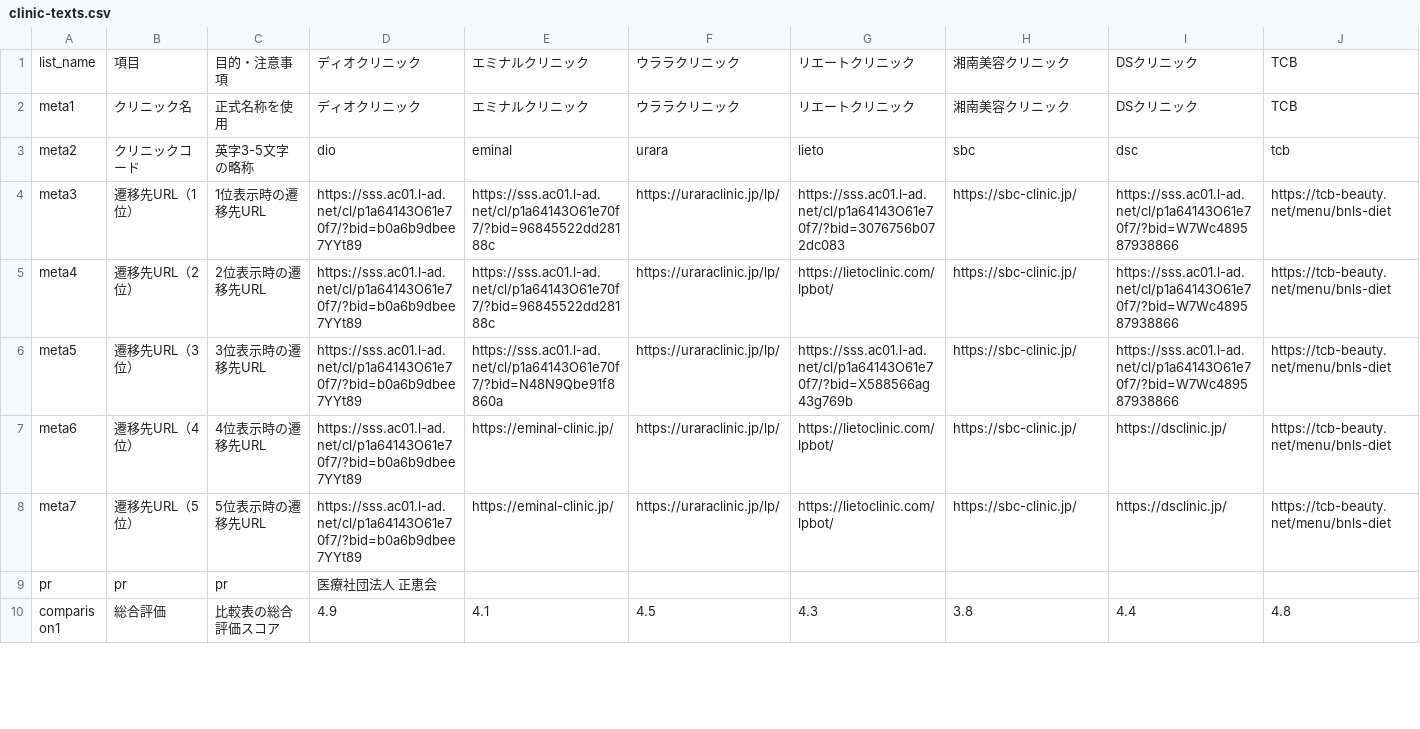
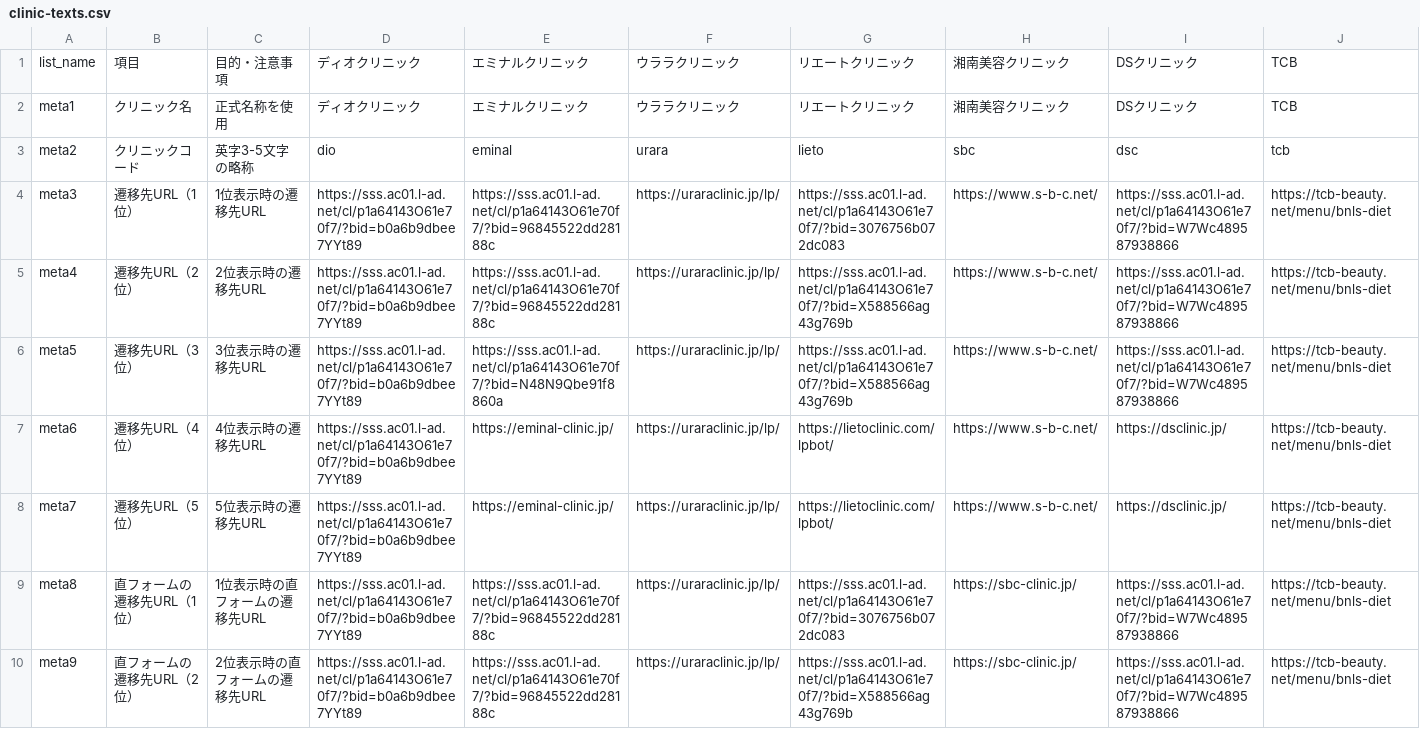
Before and after one commit to senjinholdings/GSA_Medical_Diet, a CSV file: cryolipolysis_test/data/clinic-texts.csv, drawn as a sheet; only a part is shown; the shorter side is filled out with more unchanged rows; the diff covers the shown part only.

Commit message:
Update cryolipolysis_test/data/clinic-texts.csv from spreadsheet

```diff
--- a/cryolipolysis_test/data/clinic-texts.csv
+++ b/cryolipolysis_test/data/clinic-texts.csv
@@ -3,6 +3,8 @@ meta1,クリニック名,正式名称を使用,ディオクリニック,エミ
 meta2,クリニックコード,英字3-5文字の略称,dio,eminal,urara,lieto,sbc,dsc,tcb
-meta3,遷移先URL（1位）,1位表示時の遷移先URL,https://sss.ac01.l-ad.net/cl/p1a64143O61e70f7/?bid=b0a6b9dbee7YYt89,https://sss.ac01.l-ad.net/cl/p1a64143O61e70f7/?bid=96845522dd28188c,https://uraraclinic.jp/lp/,https://sss.ac01.l-ad.net/cl/p1a64143O61e70f7/?bid=3076756b072dc083,https://sbc-clinic.jp/,https://sss.ac01.l-ad.net/cl/p1a64143O61e70f7/?bid=W7Wc489587938866,https://tcb-beauty.net/menu/bnls-diet
-meta4,遷移先URL（2位）,2位表示時の遷移先URL,https://sss.ac01.l-ad.net/cl/p1a64143O61e70f7/?bid=b0a6b9dbee7YYt89,https://sss.ac01.l-ad.net/cl/p1a64143O61e70f7/?bid=96845522dd28188c,https://uraraclinic.jp/lp/,https://lietoclinic.com/lpbot/,https://sbc-clinic.jp/,https://sss.ac01.l-ad.net/cl/p1a64143O61e70f7/?bid=W7Wc489587938866,https://tcb-beauty.net/menu/bnls-diet
-meta5,遷移先URL（3位）,3位表示時の遷移先URL,https://sss.ac01.l-ad.net/cl/p1a64143O61e70f7/?bid=b0a6b9dbee7YYt89,https://sss.ac01.l-ad.net/cl/p1a64143O61e70f7/?bid=N48N9Qbe91f8860a,https://uraraclinic.jp/lp/,https://sss.ac01.l-ad.net/cl/p1a64143O61e70f7/?bid=X588566ag43g769b,https://sbc-clinic.jp/,https://sss.ac01.l-ad.net/cl/p1a64143O61e70f7/?bid=W7Wc489587938866,https://tcb-beauty.net/menu/bnls-diet
-meta6,遷移先URL（4位）,4位表示時の遷移先URL,https://sss.ac01.l-ad.net/cl/p1a64143O61e70f7/?bid=b0a6b9dbee7YYt89,https://eminal-clinic.jp/,https://uraraclinic.jp/lp/,https://lietoclinic.com/lpbot/,https://sbc-clinic.jp/,https://dsclinic.jp/,https://tcb-beauty.net/menu/bnls-diet
-meta7,遷移先URL（5位）,5位表示時の遷移先URL,https://sss.ac01.l-ad.net/cl/p1a64143O61e70f7/?bid=b0a6b9dbee7YYt89,https://eminal-clinic.jp/,https://uraraclinic.jp/lp/,https://lietoclinic.com/lpbot/,https://sbc-clinic.jp/,https://dsclinic.jp/,https://tcb-beauty.net/menu/bnls-diet
+meta3,遷移先URL（1位）,1位表示時の遷移先URL,https://sss.ac01.l-ad.net/cl/p1a64143O61e70f7/?bid=b0a6b9dbee7YYt89,https://sss.ac01.l-ad.net/cl/p1a64143O61e70f7/?bid=96845522dd28188c,https://uraraclinic.jp/lp/,https://sss.ac01.l-ad.net/cl/p1a64143O61e70f7/?bid=3076756b072dc083,https://www.s-b-c.net/,https://sss.ac01.l-ad.net/cl/p1a64143O61e70f7/?bid=W7Wc489587938866,https://tcb-beauty.net/menu/bnls-diet
+meta4,遷移先URL（2位）,2位表示時の遷移先URL,https://sss.ac01.l-ad.net/cl/p1a64143O61e70f7/?bid=b0a6b9dbee7YYt89,https://sss.ac01.l-ad.net/cl/p1a64143O61e70f7/?bid=96845522dd28188c,https://uraraclinic.jp/lp/,https://sss.ac01.l-ad.net/cl/p1a64143O61e70f7/?bid=X588566ag43g769b,https://www.s-b-c.net/,https://sss.ac01.l-ad.net/cl/p1a64143O61e70f7/?bid=W7Wc489587938866,https://tcb-beauty.net/menu/bnls-diet
+meta5,遷移先URL（3位）,3位表示時の遷移先URL,https://sss.ac01.l-ad.net/cl/p1a64143O61e70f7/?bid=b0a6b9dbee7YYt89,https://sss.ac01.l-ad.net/cl/p1a64143O61e70f7/?bid=N48N9Qbe91f8860a,https://uraraclinic.jp/lp/,https://sss.ac01.l-ad.net/cl/p1a64143O61e70f7/?bid=X588566ag43g769b,https://www.s-b-c.net/,https://sss.ac01.l-ad.net/cl/p1a64143O61e70f7/?bid=W7Wc489587938866,https://tcb-beauty.net/menu/bnls-diet
+meta6,遷移先URL（4位）,4位表示時の遷移先URL,https://sss.ac01.l-ad.net/cl/p1a64143O61e70f7/?bid=b0a6b9dbee7YYt89,https://eminal-clinic.jp/,https://uraraclinic.jp/lp/,https://lietoclinic.com/lpbot/,https://www.s-b-c.net/,https://dsclinic.jp/,https://tcb-beauty.net/menu/bnls-diet
+meta7,遷移先URL（5位）,5位表示時の遷移先URL,https://sss.ac01.l-ad.net/cl/p1a64143O61e70f7/?bid=b0a6b9dbee7YYt89,https://eminal-clinic.jp/,https://uraraclinic.jp/lp/,https://lietoclinic.com/lpbot/,https://www.s-b-c.net/,https://dsclinic.jp/,https://tcb-beauty.net/menu/bnls-diet
+meta8,直フォームの遷移先URL（1位）,1位表示時の直フォームの遷移先URL,https://sss.ac01.l-ad.net/cl/p1a64143O61e70f7/?bid=b0a6b9dbee7YYt89,https://sss.ac01.l-ad.net/cl/p1a64143O61e70f7/?bid=96845522dd28188c,https://uraraclinic.jp/lp/,https://sss.ac01.l-ad.net/cl/p1a64143O61e70f7/?bid=3076756b072dc083,https://sbc-clinic.jp/,https://sss.ac01.l-ad.net/cl/p1a64143O61e70f7/?bid=W7Wc489587938866,https://tcb-beauty.net/menu/bnls-diet
+meta9,直フォームの遷移先URL（2位）,2位表示時の直フォームの遷移先URL,https://sss.ac01.l-ad.net/cl/p1a64143O61e70f7/?bid=b0a6b9dbee7YYt89,https://sss.ac01.l-ad.net/cl/p1a64143O61e70f7/?bid=96845522dd28188c,https://uraraclinic.jp/lp/,https://sss.ac01.l-ad.net/cl/p1a64143O61e70f7/?bid=X588566ag43g769b,https://sbc-clinic.jp/,https://sss.ac01.l-ad.net/cl/p1a64143O61e70f7/?bid=W7Wc489587938866,https://tcb-beauty.net/menu/bnls-diet
```
Also changed, not shown: 3 added rows and 1 edited cell elsewhere in this file.
